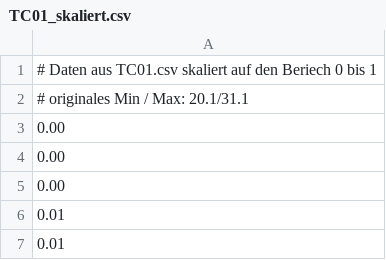
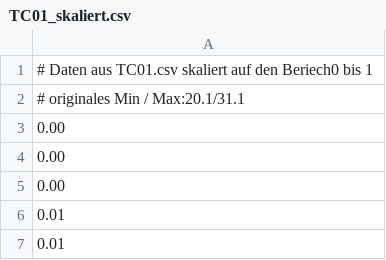
Before and after one commit to lu-kas/Vorlesung_Ingenieurinformatik, a CSV file: Content/Script/03_datenanalyse/TC01_skaliert.csv, drawn as a sheet; only a part is shown.

```diff
--- a/Content/Script/03_datenanalyse/TC01_skaliert.csv
+++ b/Content/Script/03_datenanalyse/TC01_skaliert.csv
@@ -1,3 +1,3 @@
-# Daten aus TC01.csv skaliert auf den Beriech 0 bis 1
-# originales Min / Max: 20.1/31.1
+# Daten aus TC01.csv skaliert auf den Beriech0 bis 1
+# originales Min / Max:20.1/31.1
  0.00
```
Also changed, not shown: 1 other file.
